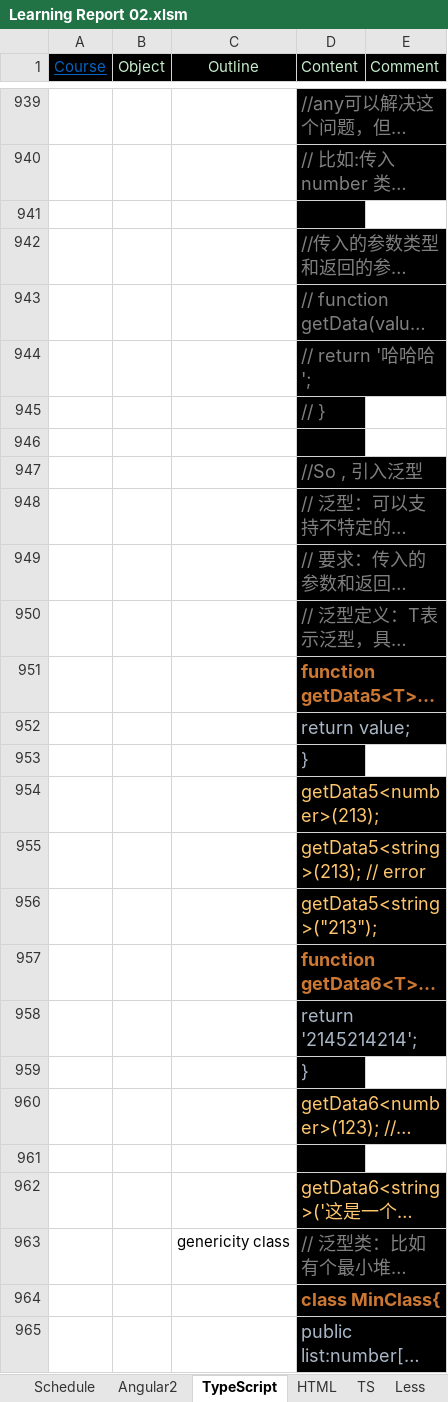
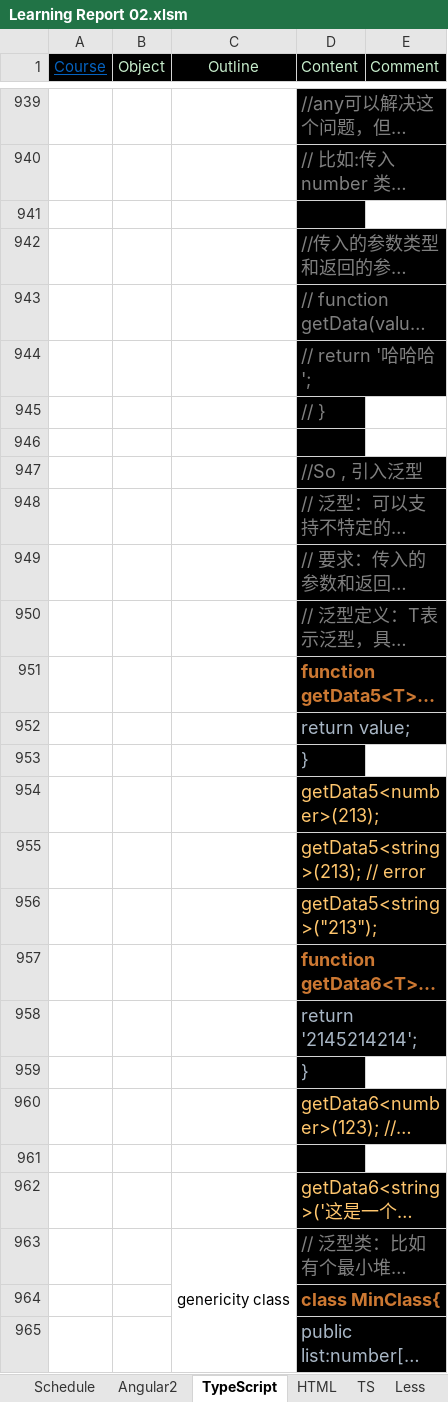
Before and after one commit to angularjslee/NoteBook, an Excel workbook: Learning Report 02.xlsm, sheet TypeScript, drawn as a sheet; only a part is shown, gaps mark what is left out; long unchanged cells end in …; values as stored, in another font and other column widths than the file's, no borders; charts and pictures not drawn; the diff covers the shown part only; the diff names each change by its address in the sheet, - before the commit and + after, or states it on an @@ line.

```diff
--- a/Learning Report 02.xlsm (sheet TypeScript)
+++ b/Learning Report 02.xlsm (sheet TypeScript)
+C963:C1012 merged
```
Also changed, not shown: 273 added rows, 8 edited cells, merged cells and row numbers in column A elsewhere in this sheet.
